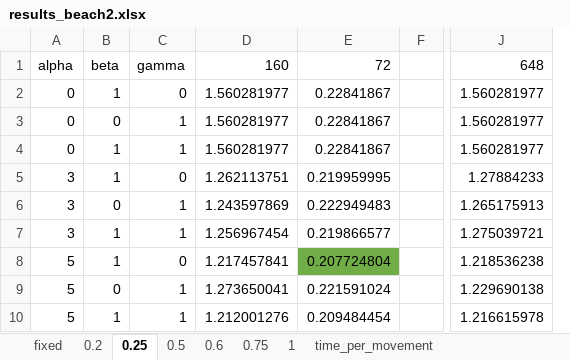
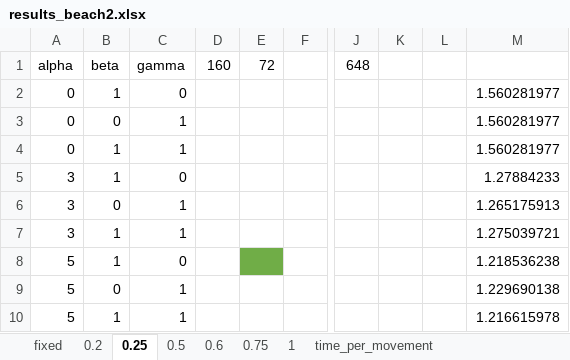
Before and after one commit to jwallwork23/adapt_utils, an Excel workbook: unsteady/test_cases/beach_slope/results_beach2.xlsx, sheet 0.25, drawn as a sheet; only a part is shown, gaps mark what is left out; values as stored, in another font and other column widths than the file's, no borders; removed rows and columns are numbered as before the commit, all else as after; the diff names each change by its address in the sheet, - before the commit and + after, or states it on an @@ line.

```diff
--- a/unsteady/test_cases/beach_slope/results_beach2.xlsx (sheet 0.25)
+++ b/unsteady/test_cases/beach_slope/results_beach2.xlsx (sheet 0.25)
-column D, rows 1-10: 160 | 1.560281977 | 1.560281977 | 1.560281977 | 1.262113751 | 1.243597869 | 1.256967454 | 1.217457841 | 1.273650041 | 1.212001276
-column E, rows 1-10: 72 | 0.22841867 | 0.22841867 | 0.22841867 | 0.219959995 | 0.222949483 | 0.219866577 | 0.207724804 | 0.221591024 | 0.209484454
+column D, row 1: 160
+column E, row 1: 72
+column J, row 1: 648
+column K, empty
+column L, empty
-M1: 648
+M1: (empty)
```
Also changed, not shown: sheet 0.5, sheet time_per_movement, sheet 0.2, 4 other files.
